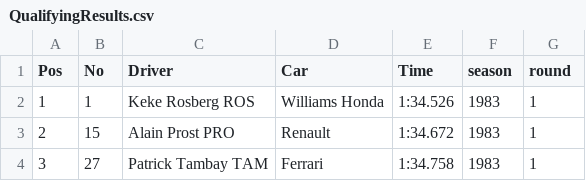
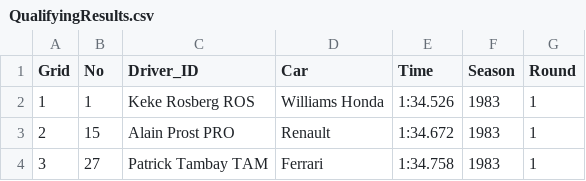
Before and after one commit to Kealanoc/F1-ML-Race-Predictor, a CSV file: code/Data/QualifyingResults.csv, drawn as a sheet; only a part is shown.

Commit message:
Final DataFrame Merged, and Several  DataFrames Fixed

```diff
--- a/code/Data/QualifyingResults.csv
+++ b/code/Data/QualifyingResults.csv
@@ -1,2 +1,2 @@
-Pos,No,Driver,Car,Time,season,round
+Grid,No,Driver_ID,Car,Time,Season,Round
 1,1,Keke  Rosberg  ROS,Williams Honda,1:34.526,1983,1
```
Also changed, not shown: code/Data/ConstructorStandings.csv, code/Data/RaceData.csv, 11 other files.
